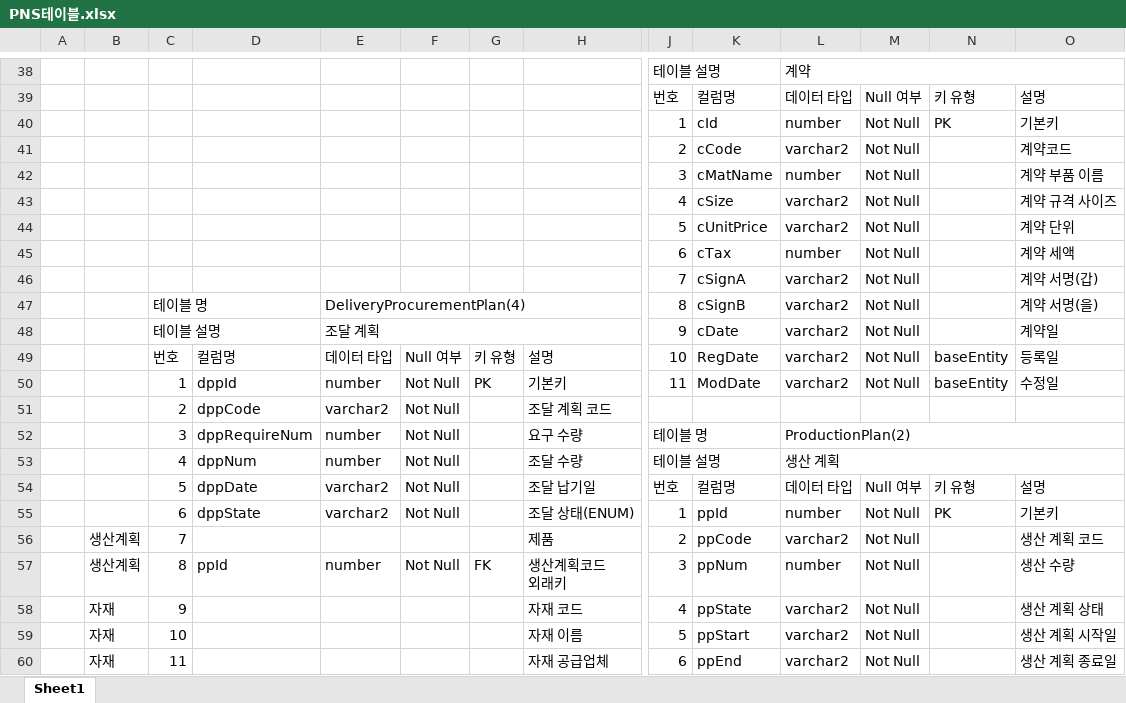
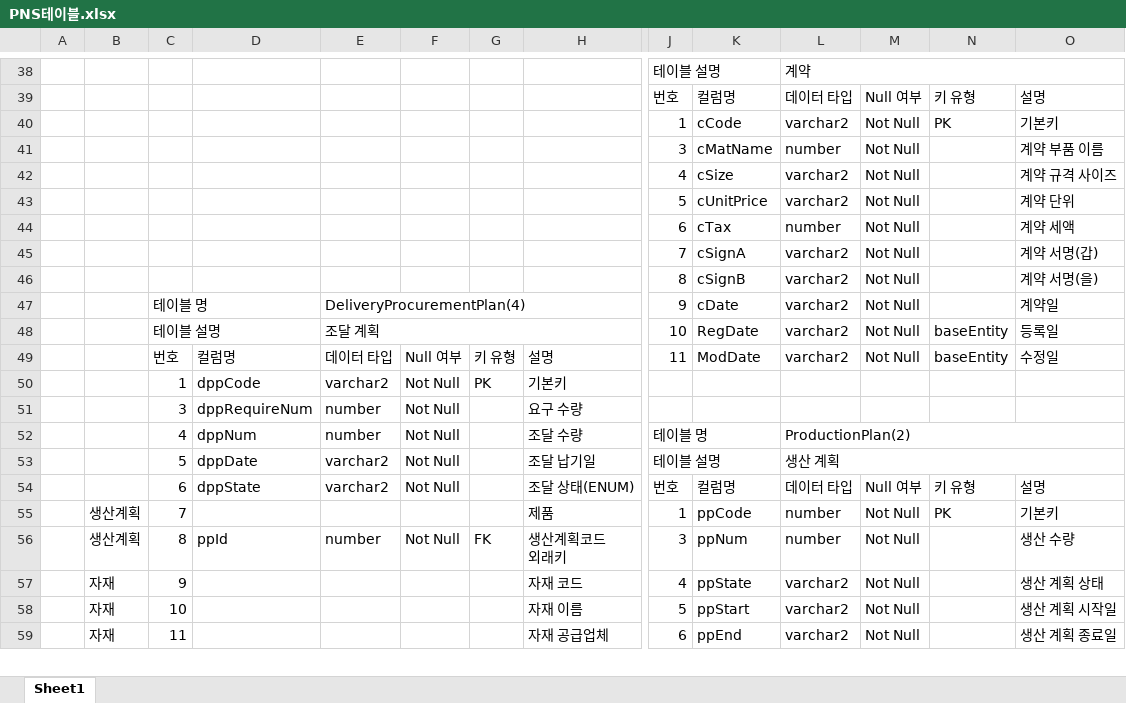
Before and after one commit to dogsdays123/KDTProject, an Excel workbook: PNS테이블.xlsx, sheet Sheet1, drawn as a sheet; only a part is shown, gaps mark what is left out; values as stored, in another font and other column widths than the file's, no cell formats; removed rows and columns are numbered as before the commit, all else as after; rows hold the shown columns only; the diff covers the shown part only; the diff names each change by its address in the sheet, - before the commit and + after, or states it on an @@ line.

```diff
--- a/PNS테이블.xlsx (sheet Sheet1)
+++ b/PNS테이블.xlsx (sheet Sheet1)
-K40: cId
+K40: cCode
-L40: number
+L40: varchar2
-row 41:  |  |  |  |  |  |  |  | 2 | cCode | varchar2 | Not Null |  | 계약코드
-C46: 테이블 명
+C46: (empty)
-C47:D47 merged
-E46: DeliveryProcurementPlan(4)
+E46: (empty)
-E47:H47 merged
-C47: 테이블 설명
+C47: 테이블 명
-E47: 조달 계획
+E47: DeliveryProcurementPlan(4)
+row 48:  |  | 테이블 설명 |  | 조달 계획 |  |  |  | 10 | RegDate | varchar2 | Not Null | baseEntity | 등록일
-J49: 10
+J49: 11
-K49: RegDate
+K49: ModDate
-O49: 등록일
+O49: 수정일
-row 50:  |  | 1 | dppId | number | Not Null | PK | 기본키 | 11 | ModDate | varchar2 | Not Null | baseEntity | 수정일
-C50: 2
+C50: 1
-G50: (empty)
+G50: PK
-H50: 조달 계획 코드
+H50: 기본키
-J51: 테이블 명
+J51: (empty)
-J52:K52 merged
-L51: ProductionPlan(2)
+L51: (empty)
-L52:O52 merged
-J52: 테이블 설명
+J52: 테이블 명
-L52: 생산 계획
+L52: ProductionPlan(2)
+row 53:  |  | 5 | dppDate | varchar2 | Not Null |  | 조달 납기일 | 테이블 설명 |  | 생산 계획
-C54: 5
+C54: 6
-D54: dppDate
+D54: dppState
-H54: 조달 납기일
+H54: 조달 상태(ENUM)
-row 55:  |  | 6 | dppState | varchar2 | Not Null |  | 조달 상태(ENUM) | 1 | ppId | number | Not Null | PK | 기본키
-J55: 2
+J55: 1
-L55: varchar2
+L55: number
-N55: (empty)
+N55: PK
-O55: 생산 계획 코드
+O55: 기본키
```
Also changed, not shown: 9 added rows, 8 removed rows, 77 edited cells and merged cells elsewhere in this sheet, cell formats, 16 other files.
